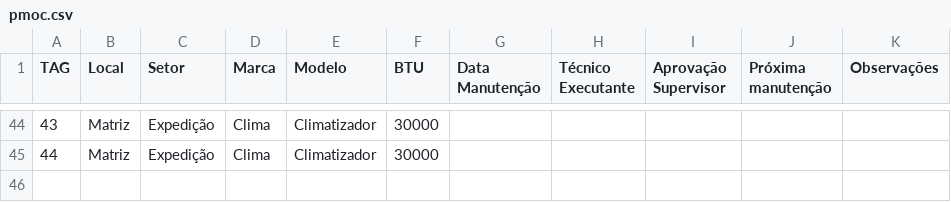
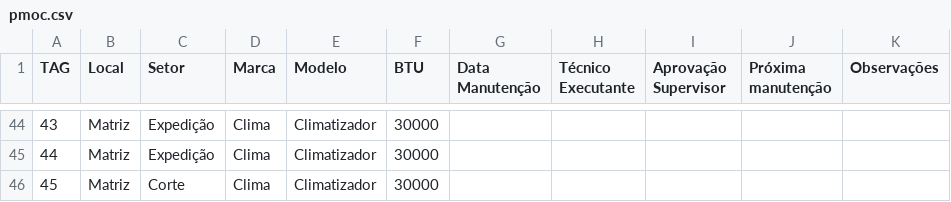
Before and after one commit to vilelarobson0971/pmoc, a CSV file: pmoc.csv, drawn as a sheet; only a part is shown, gaps mark what is left out; the diff names each change by its address in the sheet, - before the commit and + after, or states it on an @@ line.

Commit message:
Atualização PMOC - 2025-05-22 18:23:55

```diff
--- a/pmoc.csv
+++ b/pmoc.csv
+row 46: 45 | Matriz | Corte | Clima | Climatizador | 30000
```
